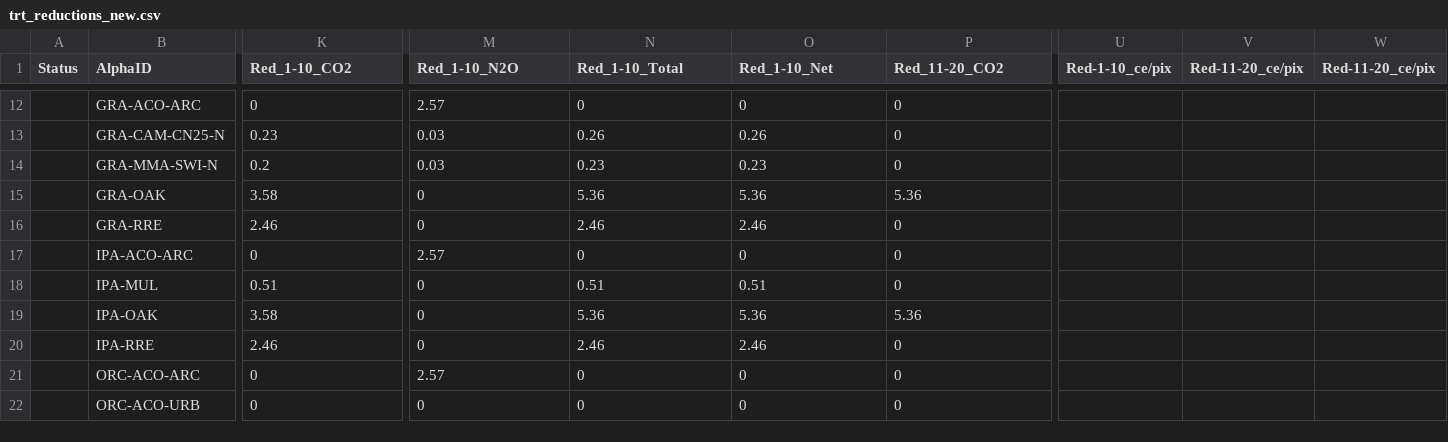
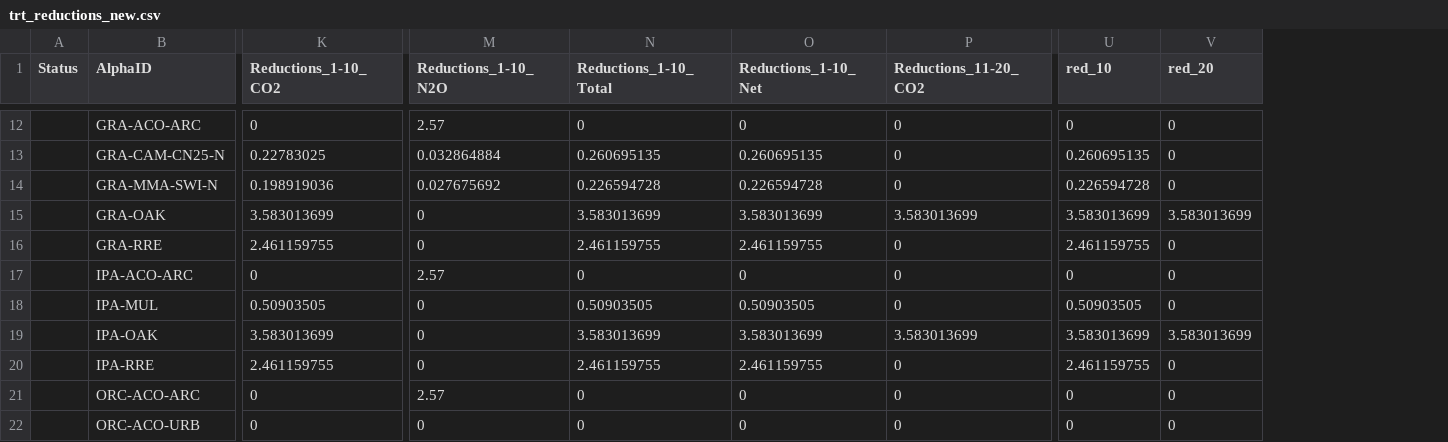
Before and after one commit to mtukman/mercedtool, a CSV file: MASTER_DATA/Tables/trt/trt_reductions_new.csv, drawn as a sheet; only a part is shown, gaps mark what is left out; removed rows and columns are numbered as before the commit, all else as after; the diff covers the shown part only; the diff names each change by its address in the sheet, - before the commit and + after, or states it on an @@ line.

```diff
--- a/MASTER_DATA/Tables/trt/trt_reductions_new.csv
+++ b/MASTER_DATA/Tables/trt/trt_reductions_new.csv
-column U (Red-1-10_ce/pix), empty
-column V (Red-11-20_ce/pix), empty
-column W (Red-11-20_ce/pix), empty
+column U (red_10), rows 12-22: 0 | 0.260695135 | 0.226594728 | 3.583013699 | 2.461159755 | 0 | 0.50903505 | 3.583013699 | 2.461159755 | 0 | 0
+column V (red_20), rows 12-22: 0 | 0 | 0 | 3.583013699 | 0 | 0 | 0 | 3.583013699 | 0 | 0 | 0
-K1: Red_1-10_CO2
+K1: Reductions_1-10_CO2
-M1: Red_1-10_N2O
+M1: Reductions_1-10_N2O
-N1: Red_1-10_Total
+N1: Reductions_1-10_Total
-O1: Red_1-10_Net
+O1: Reductions_1-10_Net
-P1: Red_11-20_CO2
+P1: Reductions_11-20_CO2
-K13 (Reductions_1-10_CO2): 0.23
+K13 (Reductions_1-10_CO2): 0.22783025
-M13 (Reductions_1-10_N2O): 0.03
+M13 (Reductions_1-10_N2O): 0.032864884
-N13 (Reductions_1-10_Total): 0.26
+N13 (Reductions_1-10_Total): 0.260695135
-O13 (Reductions_1-10_Net): 0.26
+O13 (Reductions_1-10_Net): 0.260695135
-K14 (Reductions_1-10_CO2): 0.2
+K14 (Reductions_1-10_CO2): 0.198919036
-M14 (Reductions_1-10_N2O): 0.03
+M14 (Reductions_1-10_N2O): 0.027675692
-N14 (Reductions_1-10_Total): 0.23
+N14 (Reductions_1-10_Total): 0.226594728
-O14 (Reductions_1-10_Net): 0.23
+O14 (Reductions_1-10_Net): 0.226594728
-K15 (Reductions_1-10_CO2): 3.58
+K15 (Reductions_1-10_CO2): 3.583013699
-N15 (Reductions_1-10_Total): 5.36
+N15 (Reductions_1-10_Total): 3.583013699
-O15 (Reductions_1-10_Net): 5.36
+O15 (Reductions_1-10_Net): 3.583013699
-P15 (Reductions_11-20_CO2): 5.36
+P15 (Reductions_11-20_CO2): 3.583013699
-K16 (Reductions_1-10_CO2): 2.46
+K16 (Reductions_1-10_CO2): 2.461159755
-N16 (Reductions_1-10_Total): 2.46
+N16 (Reductions_1-10_Total): 2.461159755
-O16 (Reductions_1-10_Net): 2.46
+O16 (Reductions_1-10_Net): 2.461159755
-K18 (Reductions_1-10_CO2): 0.51
+K18 (Reductions_1-10_CO2): 0.50903505
-N18 (Reductions_1-10_Total): 0.51
+N18 (Reductions_1-10_Total): 0.50903505
-O18 (Reductions_1-10_Net): 0.51
+O18 (Reductions_1-10_Net): 0.50903505
-K19 (Reductions_1-10_CO2): 3.58
+K19 (Reductions_1-10_CO2): 3.583013699
-N19 (Reductions_1-10_Total): 5.36
+N19 (Reductions_1-10_Total): 3.583013699
-O19 (Reductions_1-10_Net): 5.36
+O19 (Reductions_1-10_Net): 3.583013699
-P19 (Reductions_11-20_CO2): 5.36
+P19 (Reductions_11-20_CO2): 3.583013699
-K20 (Reductions_1-10_CO2): 2.46
+K20 (Reductions_1-10_CO2): 2.461159755
-N20 (Reductions_1-10_Total): 2.46
+N20 (Reductions_1-10_Total): 2.461159755
-O20 (Reductions_1-10_Net): 2.46
+O20 (Reductions_1-10_Net): 2.461159755
```
Also changed, not shown: 90 edited cells elsewhere in this file, 6 other files.
